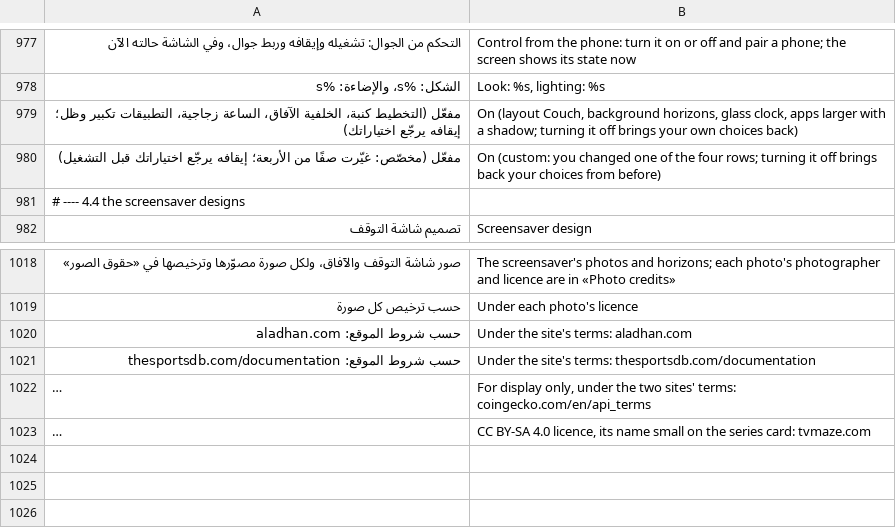
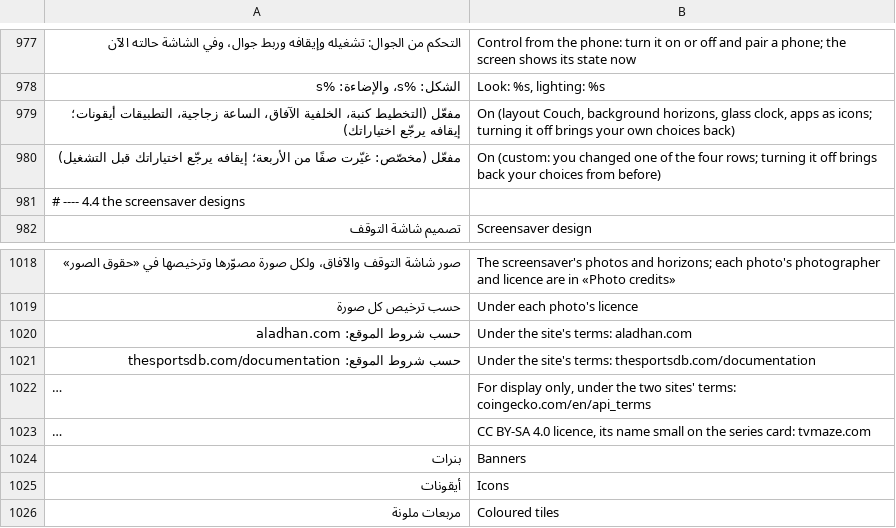
Before and after one commit to tshi-dev/UrTV, a TSV file: i18n/en/saver.tsv, drawn as a sheet; only a part is shown, gaps mark what is left out; long unchanged cells end in …; the diff names each change by its address in the sheet, - before the commit and + after, or states it on an @@ line.

Commit message:
4.4 «شكل التطبيقات»: the apps row's three ways (banners, icons, today's tiles), centred
The owner approved the three (docs/mockups/couch-apps/ on work/433-design):
- A «بنرات»: each app's TV banner (loadBanner), 256×144 at 1080, radius 16, 24
  apart, no tray; an app with no banner shows its icon on its own colour.
- B «أيقونات»: each app's launcher icon in a 112 rounded square (radius 24), 40
  apart, no tray. Read only for that way, cached in memory and sized (fitted).
- C «مربعات ملونة»: today's tray of tiles, with its ring (or «تكبير وظل» where it
  was chosen: the stored "frame" and "zoom" of 4.4's first version stay).
Every way is centred (a long row scrolls with the focus); A and B focus with
«تكبير وظل», the name under the focused one only. «شكل كنبة» picks B, «شكل
تلفزيونك» C; a TV set to Couch before («zoom») still reads Couch. «أكمل المشاهدة»
keeps the tray's cells. Geometry in FavBar (look, zoom, cellW, aspect, gap, radius,
rowH, padSide, centredStart). saver.sh appsstyle tiles|banners|icons. Nothing bundled.
Tests: apps_look_test.py (the geometry on a JVM, the wiring); the guards of the
tray's cell, gap and gravity follow the new code; page.tsv: the task count's words.

```diff
--- a/i18n/en/saver.tsv
+++ b/i18n/en/saver.tsv
-A979: …زجاجية، التطبيقات تكبير وظل؛ إيقافه يرجّع…
+A979: …زجاجية، التطبيقات أيقونات؛ إيقافه يرجّع…
-B979: …clock, apps larger with a shadow; turning it…
+B979: …clock, apps as icons; turning it…
+row 1024: بنرات | Banners
+row 1025: أيقونات | Icons
+row 1026: مربعات ملونة | Coloured tiles
```
Also changed, not shown: i18n/en/page.tsv, 21 other files.
